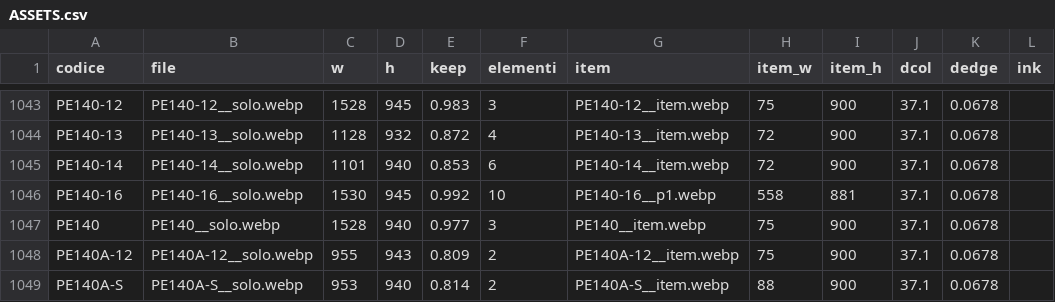
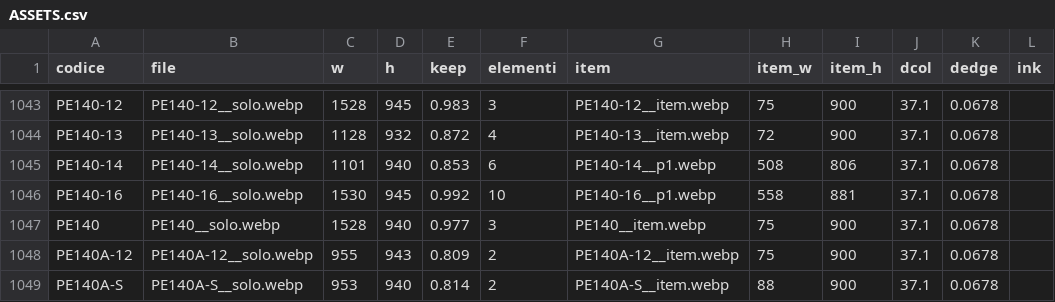
Before and after one commit to zzz89782599-arch/main-paper-catalog-editor, a CSV file: catalog_v2/dist/stato/ASSETS.csv, drawn as a sheet; only a part is shown, gaps mark what is left out; the diff names each change by its address in the sheet, - before the commit and + after, or states it on an @@ line.

Commit message:
STRUTTURA.csv, EAN_FIX.csv, PACK_FIX.csv, RIGA_FIX.csv, TESTI.csv, tracce.jsonl, ASSETS.csv, item_pick.json (Zezhong)

```diff
--- a/catalog_v2/dist/stato/ASSETS.csv
+++ b/catalog_v2/dist/stato/ASSETS.csv
-G1045 (item): PE140-14__item.webp
+G1045 (item): PE140-14__p1.webp
-H1045 (item_w): 72
+H1045 (item_w): 508
-I1045 (item_h): 900
+I1045 (item_h): 806
```
Also changed, not shown: catalog_v2/dist/stato/STRUTTURA.csv, 2 other files.
